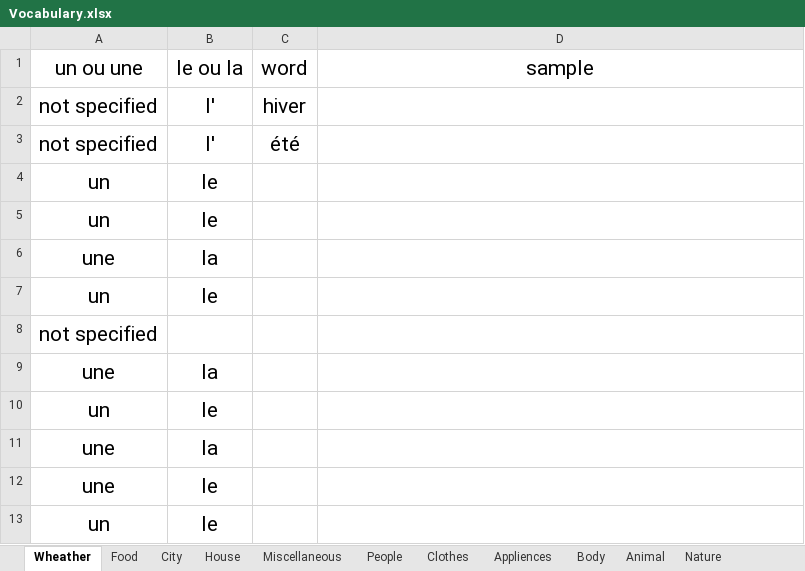
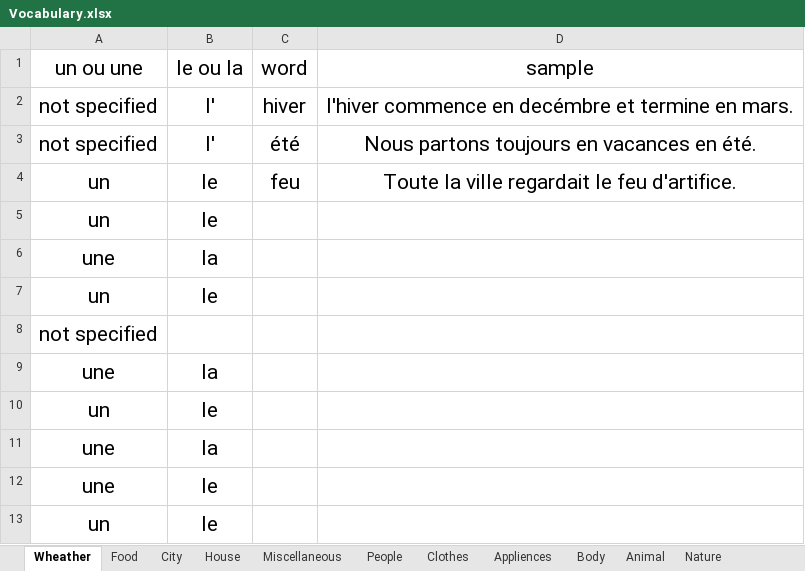
Before and after one commit to mitramir55/Learn-French-with-Miti, an Excel workbook: Vocabulary.xlsx, sheet Wheather, drawn as a sheet; values as stored, in another font and other column widths than the file's, no borders; table styles not drawn; the diff names each change by its address in the sheet, - before the commit and + after, or states it on an @@ line.

```diff
--- a/Vocabulary.xlsx (sheet Wheather)
+++ b/Vocabulary.xlsx (sheet Wheather)
-D2 (sample): (empty)
+D2 (sample): l'hiver commence en decémbre et termine en mars.
-D3 (sample): (empty)
+D3 (sample): Nous partons toujours en vacances en été.
-C4 (word): (empty)
+C4 (word): feu
-D4 (sample): (empty)
+D4 (sample): Toute la ville regardait le feu d'artifice.
```
Also changed, not shown: sheet House, sheet City, sheet Food, sheet Miscellaneous, 3 other files.
